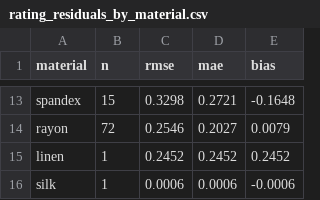
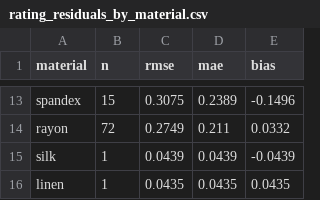
Before and after one commit to johnha912/amazon-clothing-material, a CSV file: results/rating_residuals_by_material.csv, drawn as a sheet; only a part is shown, gaps mark what is left out; removed rows and columns are numbered as before the commit, all else as after; the diff covers the shown part only; the diff names each change by its address in the sheet, - before the commit and + after, or states it on an @@ line.

```diff
--- a/results/rating_residuals_by_material.csv
+++ b/results/rating_residuals_by_material.csv
-C13 (rmse): 0.3298
+C13 (rmse): 0.3075
-D13 (mae): 0.2721
+D13 (mae): 0.2389
-E13 (bias): -0.1648
+E13 (bias): -0.1496
-C14 (rmse): 0.2546
+C14 (rmse): 0.2749
-D14 (mae): 0.2027
+D14 (mae): 0.211
-E14 (bias): 0.0079
+E14 (bias): 0.0332
-row 15: linen | 1 | 0.2452 | 0.2452 | 0.2452
-C15 (rmse): 0.0006
+C15 (rmse): 0.0439
-D15 (mae): 0.0006
+D15 (mae): 0.0439
-E15 (bias): -0.0006
+E15 (bias): -0.0439
+row 16: linen | 1 | 0.0435 | 0.0435 | 0.0435
```
Also changed, not shown: 3 added rows, 3 removed rows and 24 edited cells elsewhere in this file, results/material_tfidf.csv, results/material_tfidf_errors.csv, 33 other files.
